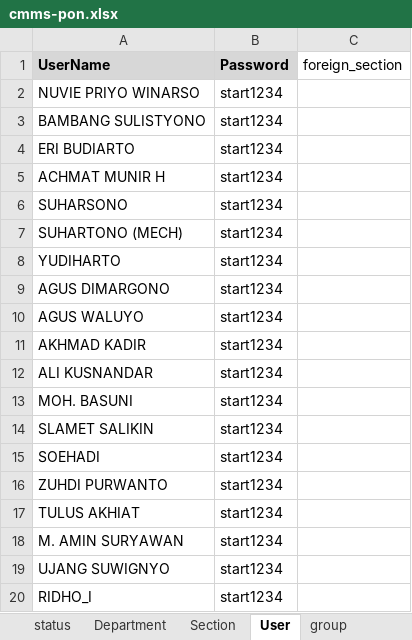
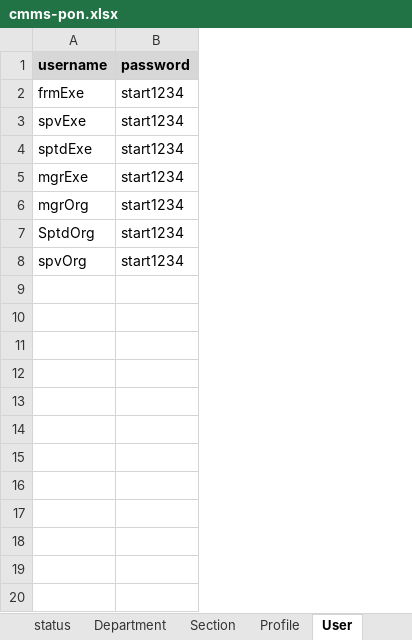
Before and after one commit to slametsampon/cmms, an Excel workbook: mediafiles/cmms-pon.xlsx, sheet User, drawn as a sheet; only a part is shown; values as stored, in another font and other column widths than the file's, no borders; removed rows and columns are numbered as before the commit, all else as after; the diff covers the shown part only; the diff names each change by its address in the sheet, - before the commit and + after, or states it on an @@ line.

Commit message:
update xlsx file

```diff
--- a/mediafiles/cmms-pon.xlsx (sheet User)
+++ b/mediafiles/cmms-pon.xlsx (sheet User)
+sheet tab: Profile
-column A (UserName), rows 2-8: NUVIE PRIYO WINARSO | BAMBANG SULISTYONO | ERI BUDIARTO | ACHMAT MUNIR H | SUHARSONO | SUHARTONO (MECH) | YUDIHARTO
+column A (username), rows 2-8: frmExe | spvExe | sptdExe | mgrExe | mgrOrg | SptdOrg | spvOrg
-column C (foreign_section), empty
-B1: Password
+B1: password
-row 9: AGUS DIMARGONO | start1234
-row 10: AGUS WALUYO | start1234
-row 11: AKHMAD KADIR | start1234
-row 12: ALI KUSNANDAR | start1234
-row 13: MOH. BASUNI | start1234
-row 14: SLAMET SALIKIN | start1234
-row 15: SOEHADI | start1234
-row 16: ZUHDI PURWANTO | start1234
-row 17: TULUS AKHIAT | start1234
-row 18: M. AMIN SURYAWAN | start1234
-row 19: UJANG SUWIGNYO | start1234
-row 20: RIDHO_I | start1234
```
Also changed, not shown: 16 removed rows elsewhere in this sheet, sheet group, sheet Department, sheet Section, 1 other file.
